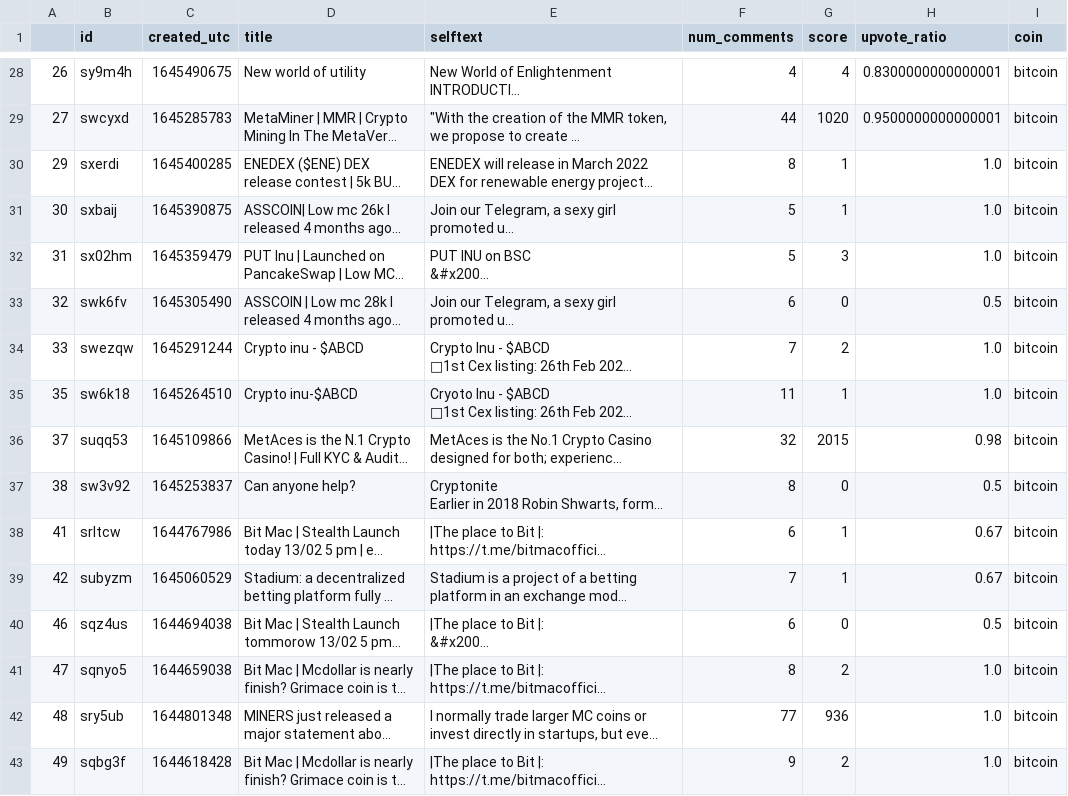
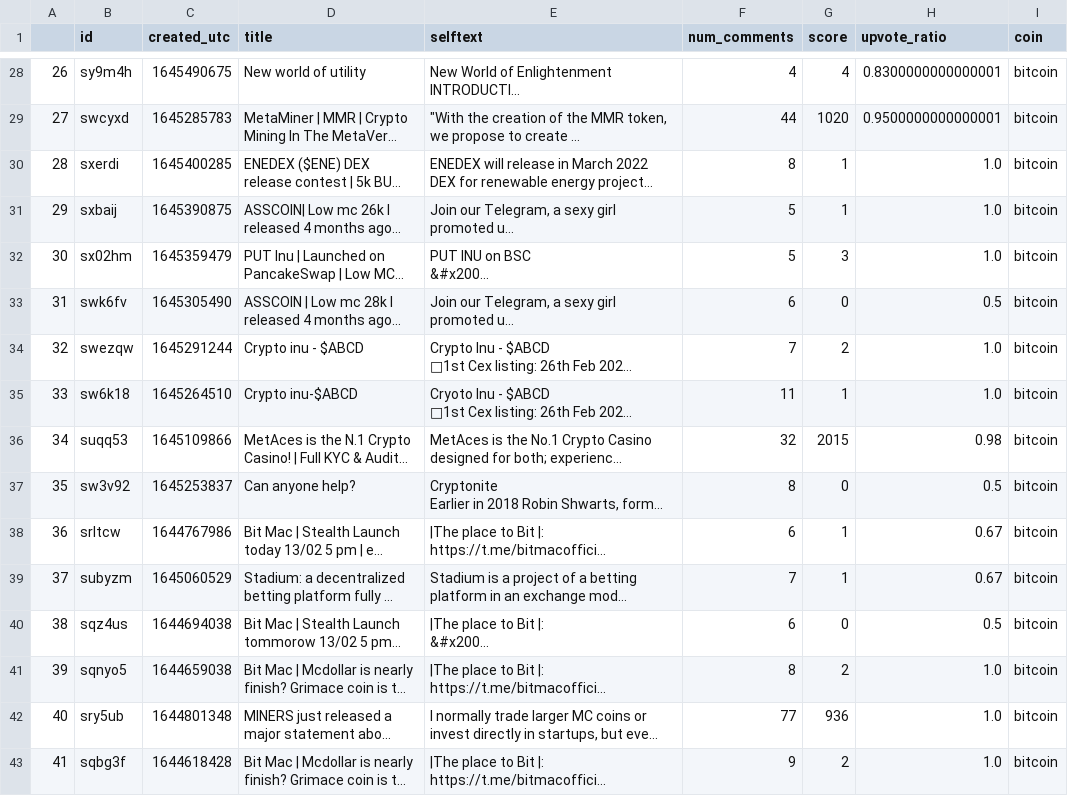
Before and after one commit to jackie-jia/cs1951a-final-project, a CSV file: data_deliverable/data/reddit/sample/sample_posts.csv, drawn as a sheet; only a part is shown, gaps mark what is left out; long unchanged cells end in …; the diff covers the shown part only; the diff names each change by its address in the sheet, - before the commit and + after, or states it on an @@ line.

Commit message:
Fixed for both sample of comments and posts in reddit data

```diff
--- a/data_deliverable/data/reddit/sample/sample_posts.csv
+++ b/data_deliverable/data/reddit/sample/sample_posts.csv
-A30: 29
+A30: 28
-A31: 30
+A31: 29
-A32: 31
+A32: 30
-A33: 32
+A33: 31
-A34: 33
+A34: 32
-A35: 35
+A35: 33
-A36: 37
+A36: 34
-A37: 38
+A37: 35
-A38: 41
+A38: 36
-A39: 42
+A39: 37
-A40: 46
+A40: 38
-A41: 47
+A41: 39
-A42: 48
+A42: 40
-A43: 49
+A43: 41
```
Also changed, not shown: 58 edited cells elsewhere in this file, 1 other file.
